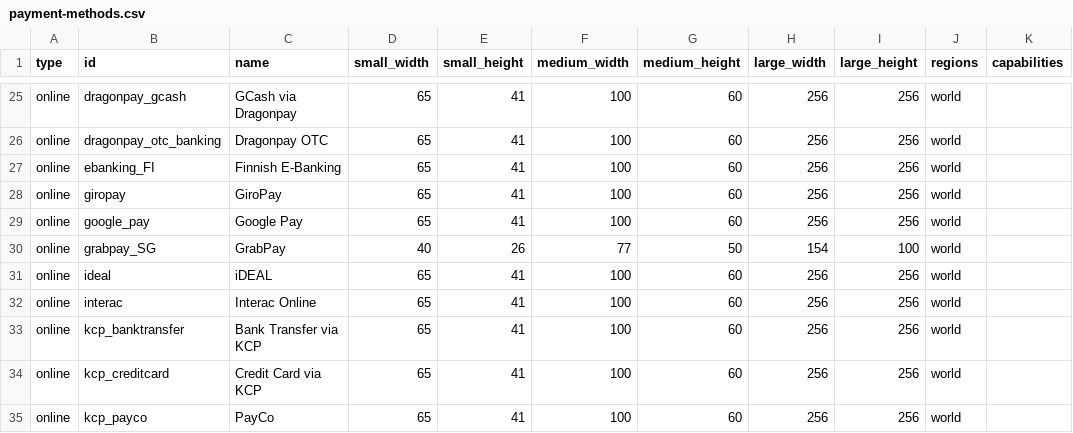
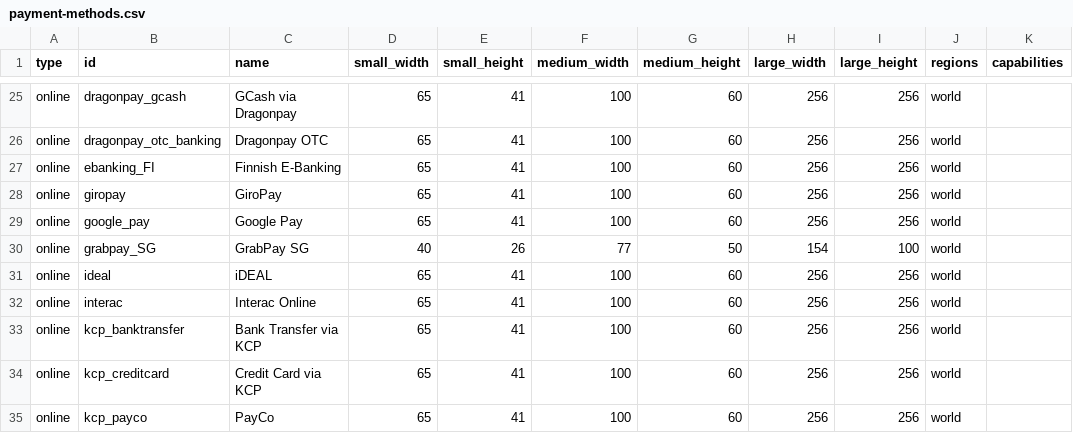
Before and after one commit to flowcommerce/json-reference, a CSV file: data/original/payment-methods.csv, drawn as a sheet; only a part is shown, gaps mark what is left out.

Commit message:
Add SG to PM name

```diff
--- a/data/original/payment-methods.csv
+++ b/data/original/payment-methods.csv
@@ -29,3 +29,3 @@ online,giropay,GiroPay,65,41,100,60,256,256,world,
 online,google_pay,Google Pay,65,41,100,60,256,256,world,
-online,grabpay_SG,GrabPay,40,26,77,50,154,100,world,
+online,grabpay_SG,GrabPay SG,40,26,77,50,154,100,world,
 online,ideal,iDEAL,65,41,100,60,256,256,world,
```
Also changed, not shown: 2 other files.
